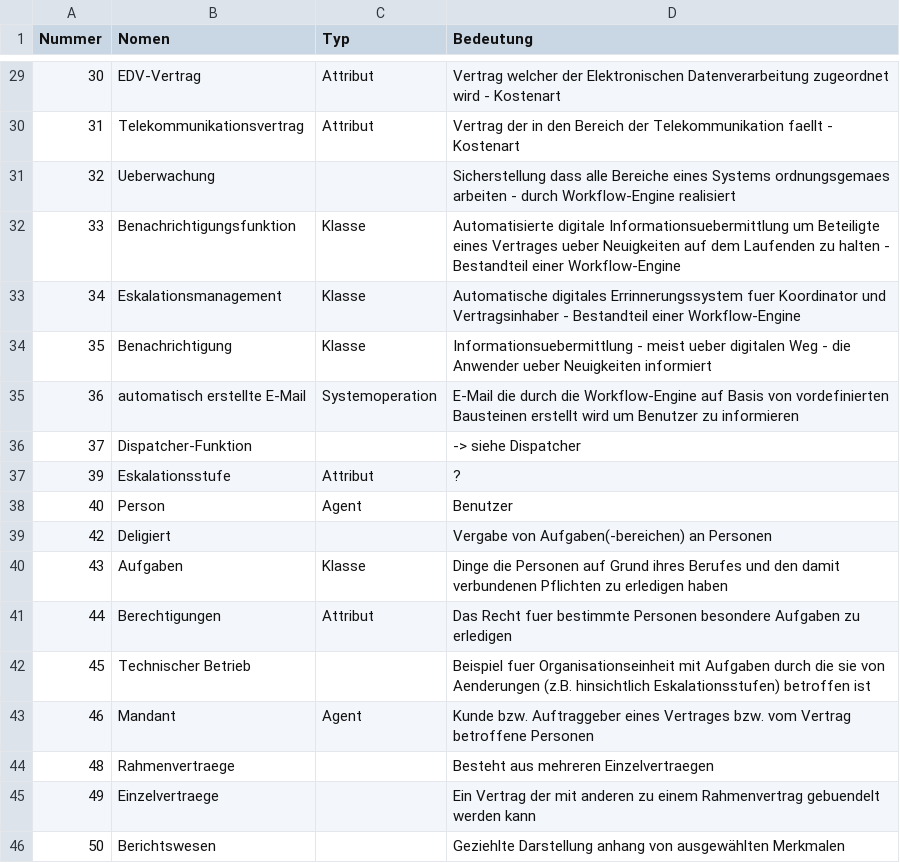
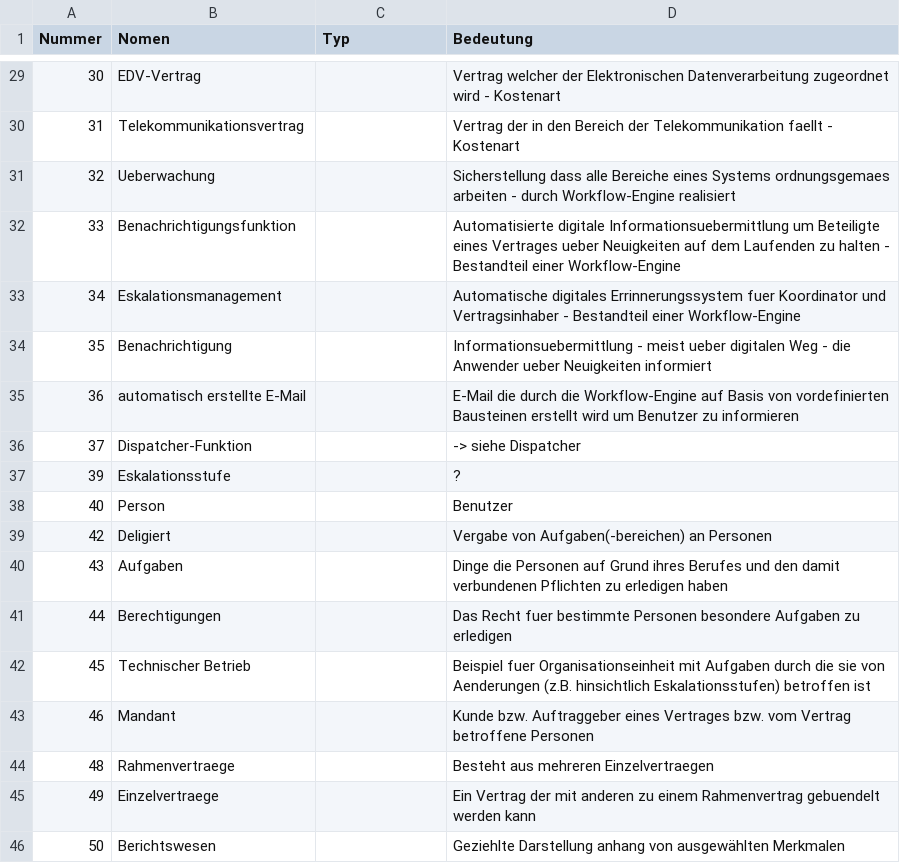
Before and after one commit to RevanTB/SoPro, a CSV file: SoPro_DataDictionary_v3.csv, drawn as a sheet; only a part is shown, gaps mark what is left out; the diff covers the shown part only.

```diff
--- a/SoPro_DataDictionary_v3.csv
+++ b/SoPro_DataDictionary_v3.csv
@@ -29,16 +29,16 @@ Nummer;Nomen;Typ;Bedeutung
-30;EDV-Vertrag;Attribut;Vertrag welcher der Elektronischen Datenverarbeitung zugeordnet wird - Kostenart
-31;Telekommunikationsvertrag;Attribut;Vertrag der in den Bereich der Telekommunikation faellt - Kostenart
+30;EDV-Vertrag;;Vertrag welcher der Elektronischen Datenverarbeitung zugeordnet wird - Kostenart
+31;Telekommunikationsvertrag;;Vertrag der in den Bereich der Telekommunikation faellt - Kostenart
 32;Ueberwachung;;Sicherstellung dass alle Bereiche eines Systems ordnungsgemaes arbeiten - durch Workflow-Engine realisiert
-33;Benachrichtigungsfunktion;Klasse;Automatisierte digitale Informationsuebermittlung um Beteiligte eines Vertrages ueber Neuigkeiten auf dem Laufenden zu halten - Bestandteil einer Workflow-Engine
-34;Eskalationsmanagement;Klasse;Automatische digitales Errinnerungssystem fuer Koordinator und Vertragsinhaber - Bestandteil einer Workflow-Engine
-35;Benachrichtigung;Klasse;Informationsuebermittlung - meist ueber digitalen Weg - die Anwender ueber Neuigkeiten informiert
-36;automatisch erstellte E-Mail;Systemoperation;E-Mail die durch die Workflow-Engine auf Basis von vordefinierten Bausteinen erstellt wird um Benutzer zu informieren
+33;Benachrichtigungsfunktion;;Automatisierte digitale Informationsuebermittlung um Beteiligte eines Vertrages ueber Neuigkeiten auf dem Laufenden zu halten - Bestandteil einer Workflow-Engine
+34;Eskalationsmanagement;;Automatische digitales Errinnerungssystem fuer Koordinator und Vertragsinhaber - Bestandteil einer Workflow-Engine
+35;Benachrichtigung;;Informationsuebermittlung - meist ueber digitalen Weg - die Anwender ueber Neuigkeiten informiert
+36;automatisch erstellte E-Mail;;E-Mail die durch die Workflow-Engine auf Basis von vordefinierten Bausteinen erstellt wird um Benutzer zu informieren
 37;Dispatcher-Funktion;;-> siehe Dispatcher
-39;Eskalationsstufe;Attribut;?
-40;Person;Agent;Benutzer
+39;Eskalationsstufe;;?
+40;Person;;Benutzer
 42;Deligiert;;Vergabe von Aufgaben(-bereichen) an Personen
-43;Aufgaben;Klasse;Dinge die Personen auf Grund ihres Berufes und den damit verbundenen Pflichten zu erledigen haben
-44;Berechtigungen;Attribut;Das Recht fuer bestimmte Personen besondere Aufgaben zu erledigen
+43;Aufgaben;;Dinge die Personen auf Grund ihres Berufes und den damit verbundenen Pflichten zu erledigen haben
+44;Berechtigungen;;Das Recht fuer bestimmte Personen besondere Aufgaben zu erledigen
 45;Technischer Betrieb;;Beispiel fuer Organisationseinheit mit Aufgaben durch die sie von Aenderungen (z.B. hinsichtlich Eskalationsstufen) betroffen ist
-46;Mandant;Agent;Kunde bzw. Auftraggeber eines Vertrages bzw. vom Vertrag betroffene Personen
+46;Mandant;;Kunde bzw. Auftraggeber eines Vertrages bzw. vom Vertrag betroffene Personen
 48;Rahmenvertraege;;Besteht aus mehreren Einzelvertraegen
```
Also changed, not shown: 50 edited cells elsewhere in this file.
